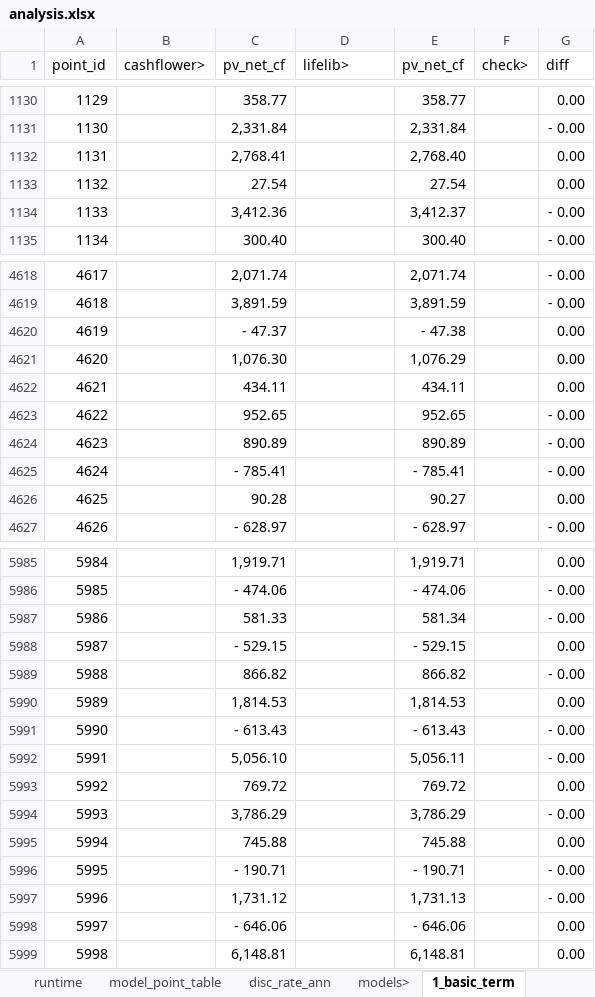
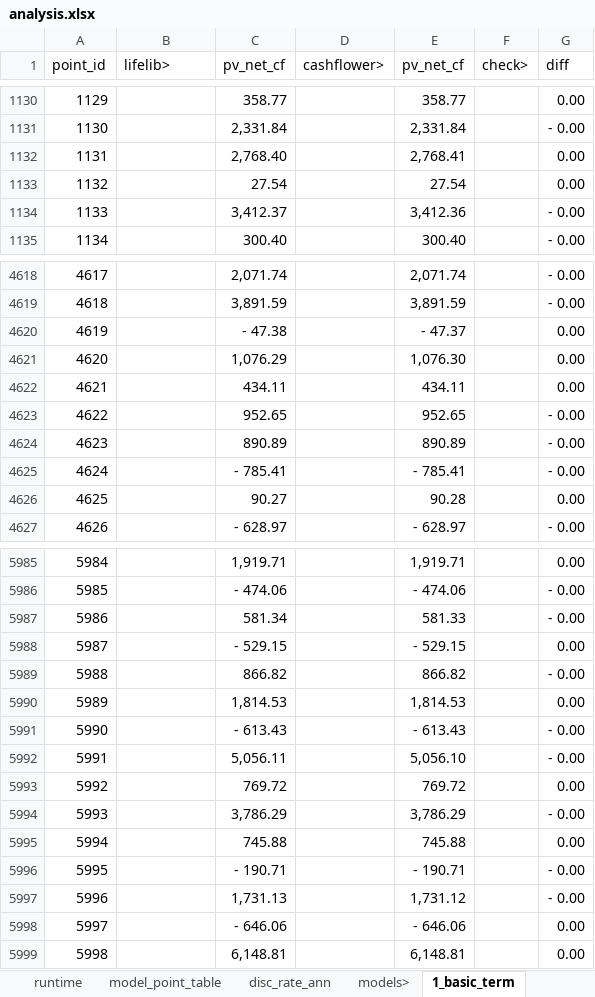
Before and after one commit to acturtle/modelling, an Excel workbook: analysis.xlsx, sheet 1_basic_term, drawn as a sheet; only a part is shown, gaps mark what is left out; values as stored, in another font and other column widths than the file's, no borders; the diff covers the shown part only; the diff names each change by its address in the sheet, - before the commit and + after, or states it on an @@ line.

Commit message:
reconcile basic term

```diff
--- a/analysis.xlsx (sheet 1_basic_term)
+++ b/analysis.xlsx (sheet 1_basic_term)
-B1: cashflower>
+B1: lifelib>
-D1: lifelib>
+D1: cashflower>
-C1132 (pv_net_cf): 2,768.41
+C1132 (pv_net_cf): 2,768.40
-E1132 (pv_net_cf): 2,768.40
+E1132 (pv_net_cf): 2,768.41
-C1134 (pv_net_cf): 3,412.36
+C1134 (pv_net_cf): 3,412.37
-E1134 (pv_net_cf): 3,412.37
+E1134 (pv_net_cf): 3,412.36
-C4620 (pv_net_cf): - 47.37
+C4620 (pv_net_cf): - 47.38
-E4620 (pv_net_cf): - 47.38
+E4620 (pv_net_cf): - 47.37
-C4621 (pv_net_cf): 1,076.30
+C4621 (pv_net_cf): 1,076.29
-E4621 (pv_net_cf): 1,076.29
+E4621 (pv_net_cf): 1,076.30
-C4626 (pv_net_cf): 90.28
+C4626 (pv_net_cf): 90.27
-E4626 (pv_net_cf): 90.27
+E4626 (pv_net_cf): 90.28
-C5987 (pv_net_cf): 581.33
+C5987 (pv_net_cf): 581.34
-E5987 (pv_net_cf): 581.34
+E5987 (pv_net_cf): 581.33
-C5992 (pv_net_cf): 5,056.10
+C5992 (pv_net_cf): 5,056.11
-E5992 (pv_net_cf): 5,056.11
+E5992 (pv_net_cf): 5,056.10
-C5997 (pv_net_cf): 1,731.12
+C5997 (pv_net_cf): 1,731.13
-E5997 (pv_net_cf): 1,731.13
+E5997 (pv_net_cf): 1,731.12
```
Also changed, not shown: 808 edited cells elsewhere in this sheet, sheet runtime, formulas that keep their value.
